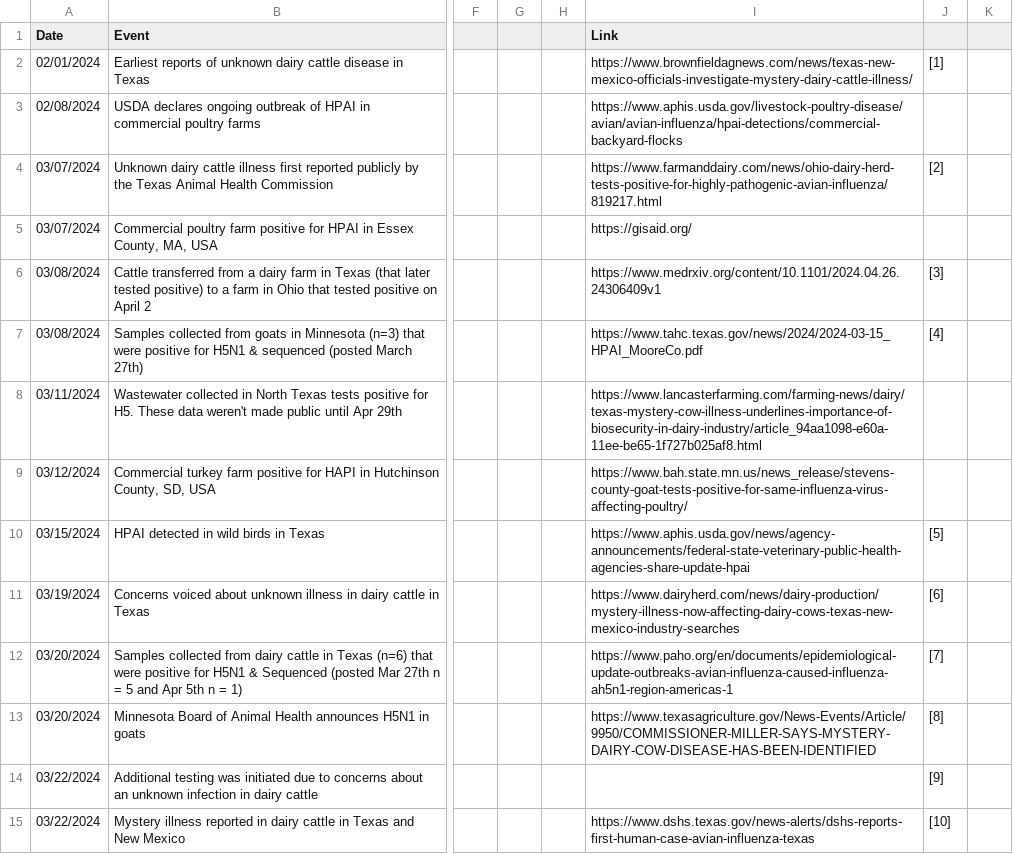
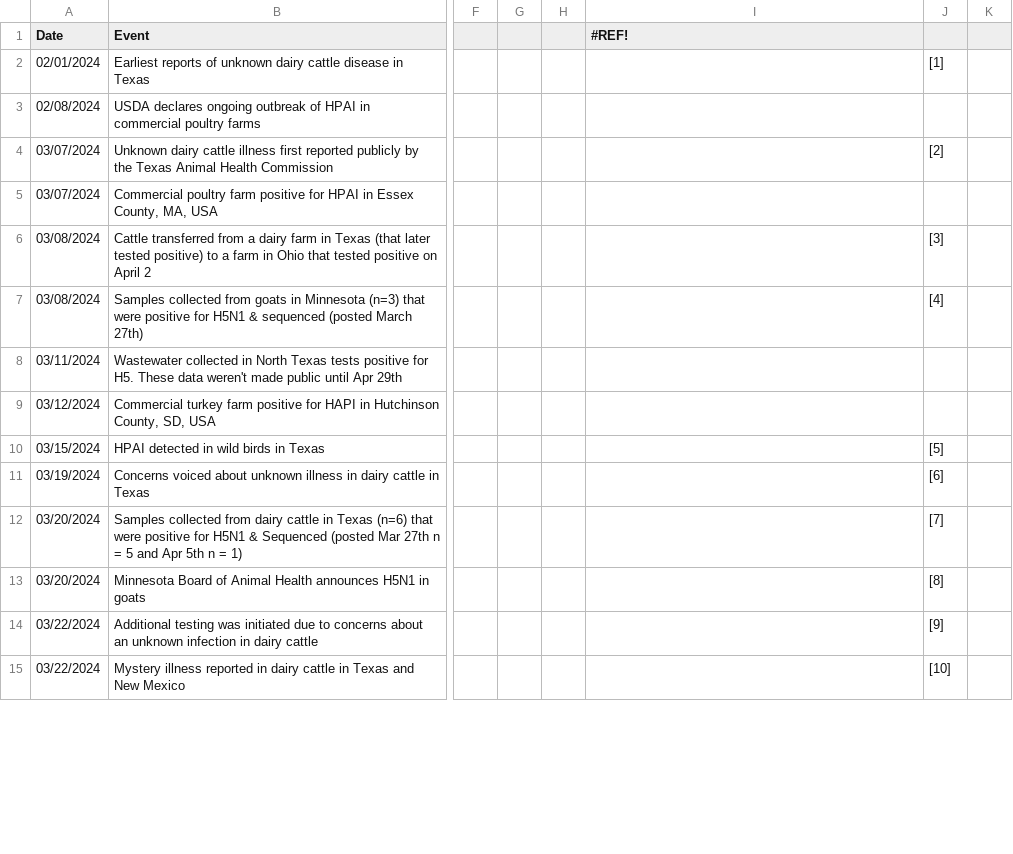
Before and after one commit to Emergent-Epidemics/H5N1_US2024_timeline, a CSV file: Timeline Data/H5N1 US Timeline 2024.csv, drawn as a sheet; only a part is shown, gaps mark what is left out; the diff covers the shown part only; the diff names each change by its address in the sheet, - before the commit and + after, or states it on an @@ line.

Commit message:
updating time line data with new dairy farm cases, poultry cases, CDC wastewater data, and a few additional items

```diff
--- a/Timeline Data/H5N1 US Timeline 2024.csv
+++ b/Timeline Data/H5N1 US Timeline 2024.csv
-I1: Link
+I1: #REF!
-I2 (#REF!): https://www.brownfieldagnews.com/news/texas-new-mexico-officials-investigate-mystery-dairy-cattle-illness/
+I2 (#REF!): (empty)
-I3 (#REF!): https://www.aphis.usda.gov/livestock-poultry-disease/avian/avian-influenza/hpai-detections/commercial-backyard-flocks
+I3 (#REF!): (empty)
-I4 (#REF!): https://www.farmanddairy.com/news/ohio-dairy-herd-tests-positive-for-highly-pathogenic-avian-influenza/819217.html
+I4 (#REF!): (empty)
-I5 (#REF!): https://gisaid.org/
+I5 (#REF!): (empty)
-I6 (#REF!): https://www.medrxiv.org/content/10.1101/2024.04.26.24306409v1
+I6 (#REF!): (empty)
-I7 (#REF!): https://www.tahc.texas.gov/news/2024/2024-03-15_HPAI_MooreCo.pdf
+I7 (#REF!): (empty)
-I8 (#REF!): https://www.lancasterfarming.com/farming-news/dairy/texas-mystery-cow-illness-underlines-importance-of-biosecurity-in-dairy-industry/article_94aa1098-e60a-11ee-be65-1f727b025af8.html
+I8 (#REF!): (empty)
-I9 (#REF!): https://www.bah.state.mn.us/news_release/stevens-county-goat-tests-positive-for-same-influenza-virus-affecting-poultry/
+I9 (#REF!): (empty)
-I10 (#REF!): https://www.aphis.usda.gov/news/agency-announcements/federal-state-veterinary-public-health-agencies-share-update-hpai
+I10 (#REF!): (empty)
-I11 (#REF!): https://www.dairyherd.com/news/dairy-production/mystery-illness-now-affecting-dairy-cows-texas-new-mexico-industry-searches
+I11 (#REF!): (empty)
-I12 (#REF!): https://www.paho.org/en/documents/epidemiological-update-outbreaks-avian-influenza-caused-influenza-ah5n1-region-americas-1
+I12 (#REF!): (empty)
-I13 (#REF!): https://www.texasagriculture.gov/News-Events/Article/9950/COMMISSIONER-MILLER-SAYS-MYSTERY-DAIRY-COW-DISEASE-HAS-BEEN-IDENTIFIED
+I13 (#REF!): (empty)
-I15 (#REF!): https://www.dshs.texas.gov/news-alerts/dshs-reports-first-human-case-avian-influenza-texas
+I15 (#REF!): (empty)
```
Also changed, not shown: 11 added rows and 23 edited cells elsewhere in this file, 1 other file.
